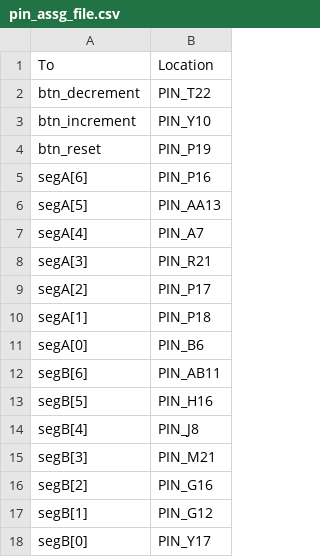
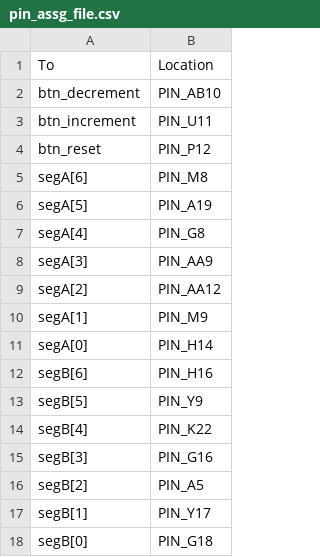
Before and after one commit to 04esteban04/emadrigal_acambronero_hespinoza_digital_design_lab_2023, a CSV file: Experimento_3/pin_assg_file.csv, drawn as a sheet.

```diff
--- a/Experimento_3/pin_assg_file.csv
+++ b/Experimento_3/pin_assg_file.csv
@@ -1,18 +1,18 @@
 To,Location
-btn_decrement,PIN_T22
-btn_increment,PIN_Y10
-btn_reset,PIN_P19
-segA[6],PIN_P16
-segA[5],PIN_AA13
-segA[4],PIN_A7
-segA[3],PIN_R21
-segA[2],PIN_P17
-segA[1],PIN_P18
-segA[0],PIN_B6
-segB[6],PIN_AB11
-segB[5],PIN_H16
-segB[4],PIN_J8
-segB[3],PIN_M21
-segB[2],PIN_G16
-segB[1],PIN_G12
-segB[0],PIN_Y17
+btn_decrement,PIN_AB10
+btn_increment,PIN_U11
+btn_reset,PIN_P12
+segA[6],PIN_M8
+segA[5],PIN_A19
+segA[4],PIN_G8
+segA[3],PIN_AA9
+segA[2],PIN_AA12
+segA[1],PIN_M9
+segA[0],PIN_H14
+segB[6],PIN_H16
+segB[5],PIN_Y9
+segB[4],PIN_K22
+segB[3],PIN_G16
+segB[2],PIN_A5
+segB[1],PIN_Y17
+segB[0],PIN_G18
```
Also changed, not shown: 1 other file.
